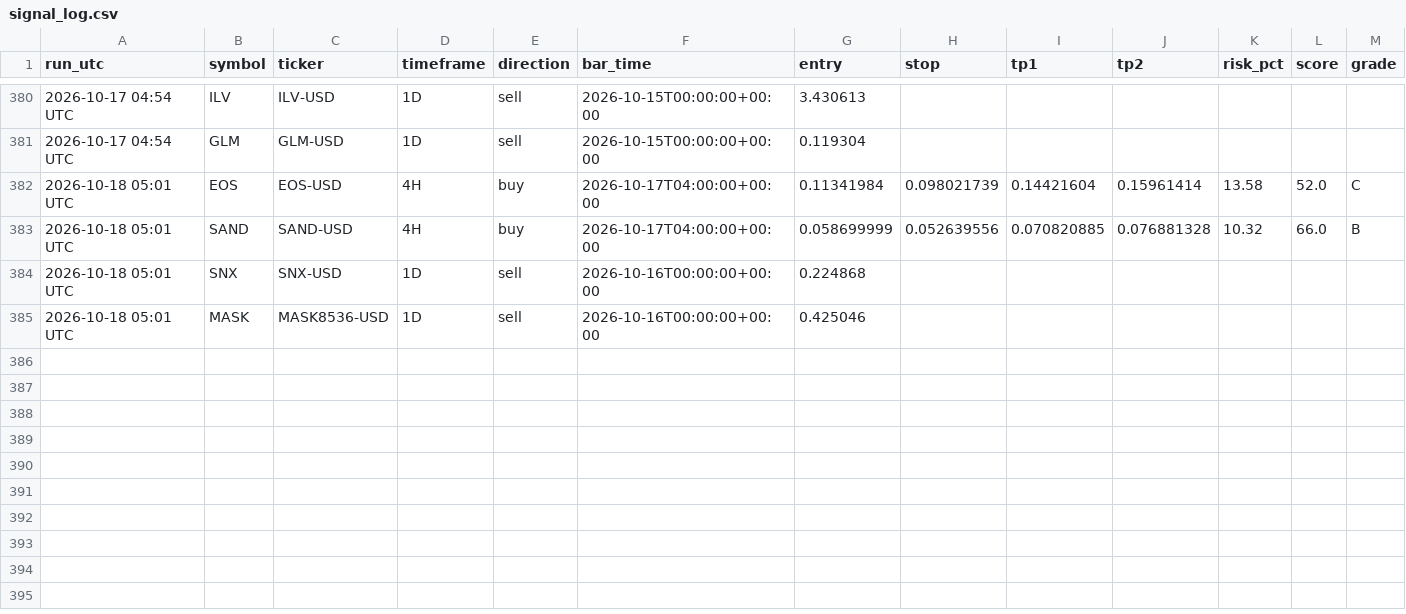
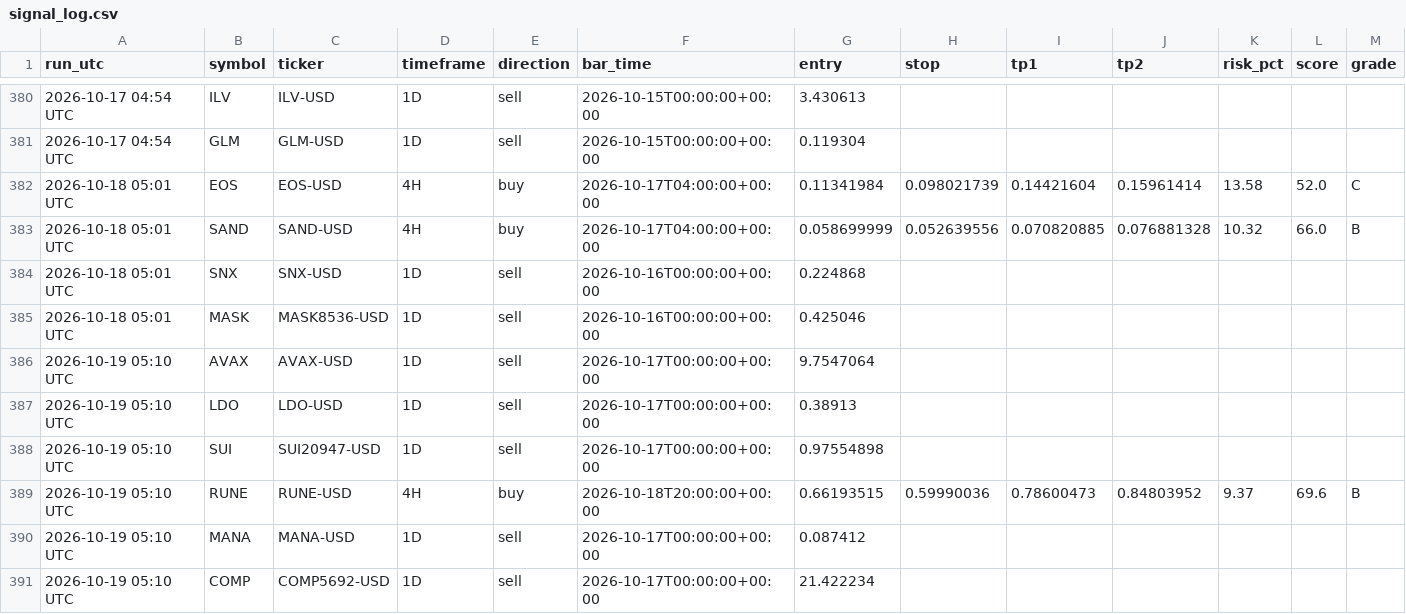
Before and after one commit to jaggadhruv/supertrend-crypto-scanner, a CSV file: data/signal_log.csv, drawn as a sheet; only a part is shown, gaps mark what is left out.

```diff
--- a/data/signal_log.csv
+++ b/data/signal_log.csv
@@ -385 +385,7 @@ run_utc,symbol,ticker,timeframe,direction,bar_time,entry,stop,tp1,tp2,risk_pct,s
 2026-10-18 05:01 UTC,MASK,MASK8536-USD,1D,sell,2026-10-16T00:00:00+00:00,0.425046,,,,,,
+2026-10-19 05:10 UTC,AVAX,AVAX-USD,1D,sell,2026-10-17T00:00:00+00:00,9.7547064,,,,,,
+2026-10-19 05:10 UTC,LDO,LDO-USD,1D,sell,2026-10-17T00:00:00+00:00,0.38913,,,,,,
+2026-10-19 05:10 UTC,SUI,SUI20947-USD,1D,sell,2026-10-17T00:00:00+00:00,0.97554898,,,,,,
+2026-10-19 05:10 UTC,RUNE,RUNE-USD,4H,buy,2026-10-18T20:00:00+00:00,0.66193515,0.59990036,0.78600473,0.84803952,9.37,69.6,B
+2026-10-19 05:10 UTC,MANA,MANA-USD,1D,sell,2026-10-17T00:00:00+00:00,0.087412,,,,,,
+2026-10-19 05:10 UTC,COMP,COMP5692-USD,1D,sell,2026-10-17T00:00:00+00:00,21.422234,,,,,,
```
Also changed, not shown: 5 other files.
